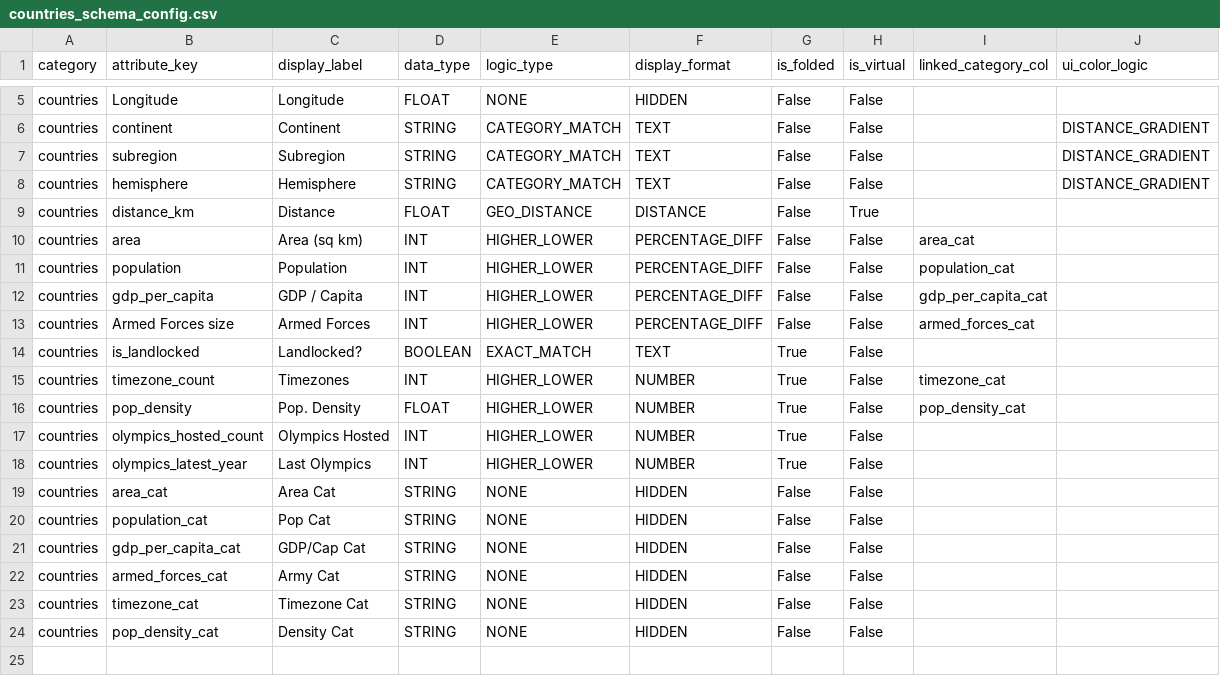
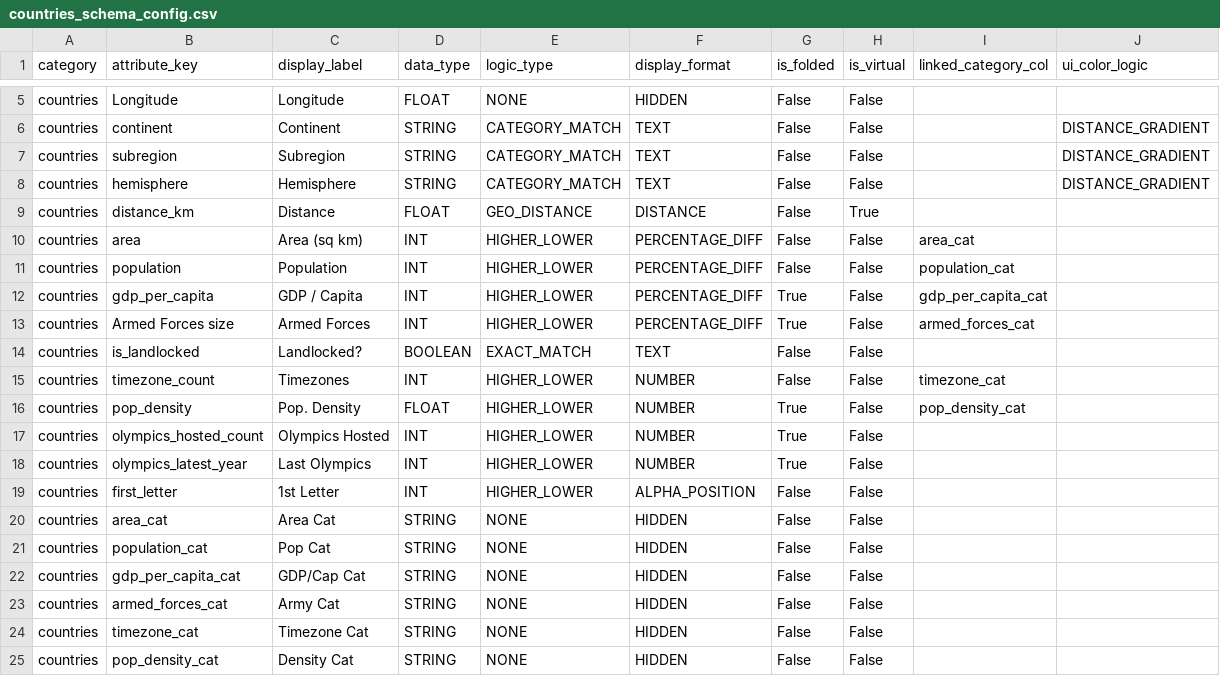
Before and after one commit to samirhusain26/Scalar, a CSV file: data/countries_schema_config.csv, drawn as a sheet; only a part is shown, gaps mark what is left out.

```diff
--- a/data/countries_schema_config.csv
+++ b/data/countries_schema_config.csv
@@ -11,6 +11,6 @@ countries,area,Area (sq km),INT,HIGHER_LOWER,PERCENTAGE_DIFF,False,False,area_ca
 countries,population,Population,INT,HIGHER_LOWER,PERCENTAGE_DIFF,False,False,population_cat,
-countries,gdp_per_capita,GDP / Capita,INT,HIGHER_LOWER,PERCENTAGE_DIFF,False,False,gdp_per_capita_cat,
-countries,Armed Forces size,Armed Forces,INT,HIGHER_LOWER,PERCENTAGE_DIFF,False,False,armed_forces_cat,
-countries,is_landlocked,Landlocked?,BOOLEAN,EXACT_MATCH,TEXT,True,False,,
-countries,timezone_count,Timezones,INT,HIGHER_LOWER,NUMBER,True,False,timezone_cat,
+countries,gdp_per_capita,GDP / Capita,INT,HIGHER_LOWER,PERCENTAGE_DIFF,True,False,gdp_per_capita_cat,
+countries,Armed Forces size,Armed Forces,INT,HIGHER_LOWER,PERCENTAGE_DIFF,True,False,armed_forces_cat,
+countries,is_landlocked,Landlocked?,BOOLEAN,EXACT_MATCH,TEXT,False,False,,
+countries,timezone_count,Timezones,INT,HIGHER_LOWER,NUMBER,False,False,timezone_cat,
 countries,pop_density,Pop. Density,FLOAT,HIGHER_LOWER,NUMBER,True,False,pop_density_cat,
@@ -18,2 +18,3 @@ countries,olympics_hosted_count,Olympics Hosted,INT,HIGHER_LOWER,NUMBER,True,Fal
 countries,olympics_latest_year,Last Olympics,INT,HIGHER_LOWER,NUMBER,True,False,,
+countries,first_letter,1st Letter,INT,HIGHER_LOWER,ALPHA_POSITION,False,False,,
 countries,area_cat,Area Cat,STRING,NONE,HIDDEN,False,False,,
```
Also changed, not shown: data/animals_enriched.csv, data/animals_schema_config.csv, 40 other files.
